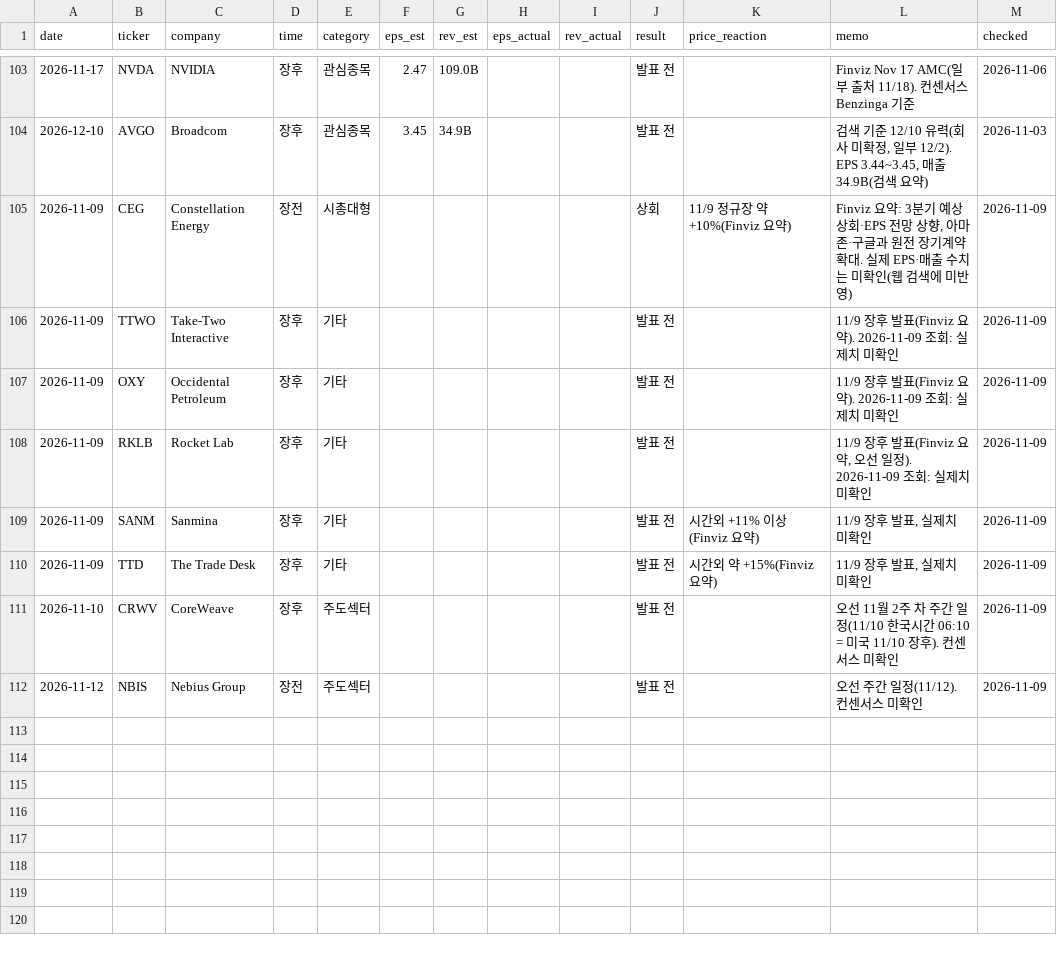
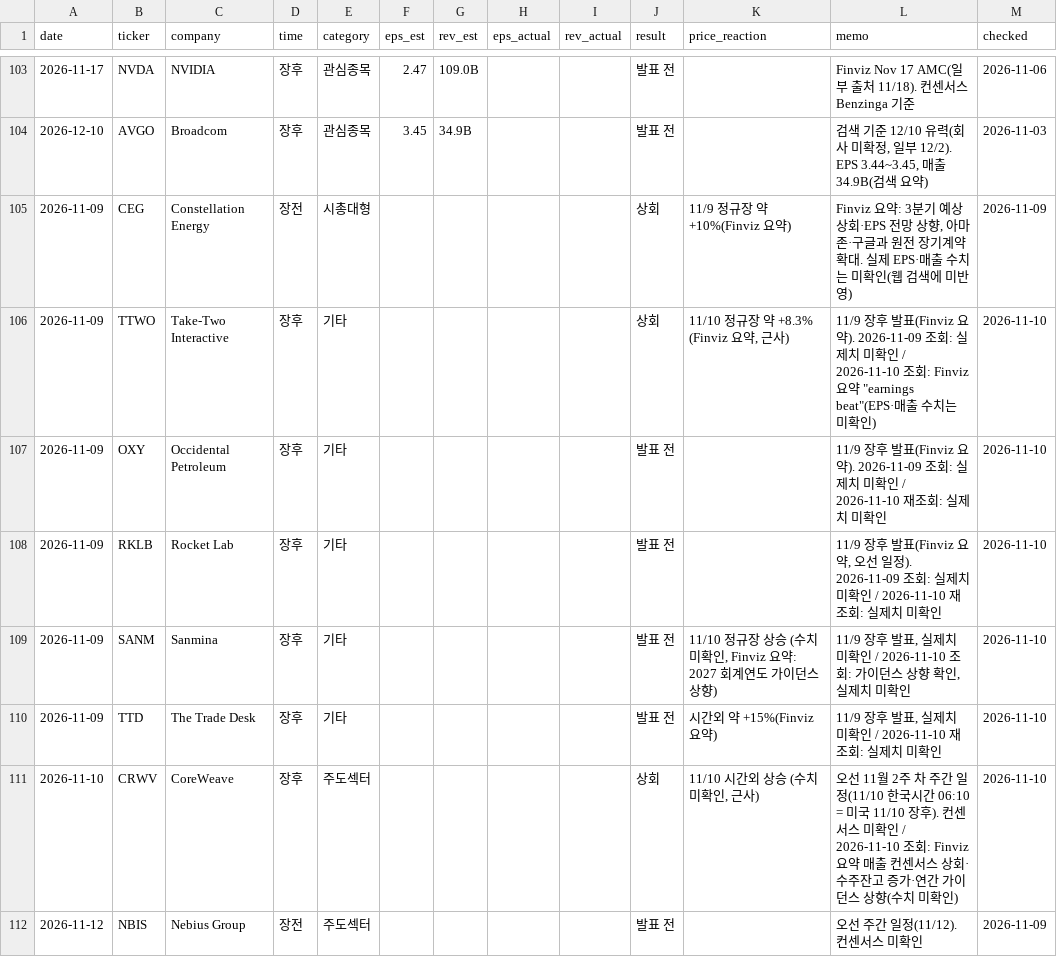
Before and after one commit to kdj950323-glitch/todo, a CSV file: market-log/earnings/calendar.csv, drawn as a sheet; only a part is shown, gaps mark what is left out.

```diff
--- a/market-log/earnings/calendar.csv
+++ b/market-log/earnings/calendar.csv
@@ -105,8 +105,8 @@ date,ticker,company,time,category,eps_est,rev_est,eps_actual,rev_actual,result,p
 2026-11-09,CEG,Constellation Energy,장전,시총대형,,,,,상회,11/9 정규장 약 +10%(Finviz 요약),"Finviz 요약: 3분기 예상 상회·EPS 전망 상향, 아마존·구글과 원전 장기계약 확대. 실제 EPS·매출 수치는 미확인(웹 검색에 미반영)",2026-11-09
-2026-11-09,TTWO,Take-Two Interactive,장후,기타,,,,,발표 전,,11/9 장후 발표(Finviz 요약). 2026-11-09 조회: 실제치 미확인,2026-11-09
-2026-11-09,OXY,Occidental Petroleum,장후,기타,,,,,발표 전,,11/9 장후 발표(Finviz 요약). 2026-11-09 조회: 실제치 미확인,2026-11-09
-2026-11-09,RKLB,Rocket Lab,장후,기타,,,,,발표 전,,"11/9 장후 발표(Finviz 요약, 오선 일정). 2026-11-09 조회: 실제치 미확인",2026-11-09
-2026-11-09,SANM,Sanmina,장후,기타,,,,,발표 전,시간외 +11% 이상(Finviz 요약),"11/9 장후 발표, 실제치 미확인",2026-11-09
-2026-11-09,TTD,The Trade Desk,장후,기타,,,,,발표 전,시간외 약 +15%(Finviz 요약),"11/9 장후 발표, 실제치 미확인",2026-11-09
-2026-11-10,CRWV,CoreWeave,장후,주도섹터,,,,,발표 전,,오선 11월 2주 차 주간 일정(11/10 한국시간 06:10 = 미국 11/10 장후). 컨센서스 미확인,2026-11-09
+2026-11-09,TTWO,Take-Two Interactive,장후,기타,,,,,상회,"11/10 정규장 약 +8.3% (Finviz 요약, 근사)","11/9 장후 발표(Finviz 요약). 2026-11-09 조회: 실제치 미확인 / 2026-11-10 조회: Finviz 요약 ""earnings beat""(EPS·매출 수치는 미확인)",2026-11-10
+2026-11-09,OXY,Occidental Petroleum,장후,기타,,,,,발표 전,,11/9 장후 발표(Finviz 요약). 2026-11-09 조회: 실제치 미확인 / 2026-11-10 재조회: 실제치 미확인,2026-11-10
+2026-11-09,RKLB,Rocket Lab,장후,기타,,,,,발표 전,,"11/9 장후 발표(Finviz 요약, 오선 일정). 2026-11-09 조회: 실제치 미확인 / 2026-11-10 재조회: 실제치 미확인",2026-11-10
+2026-11-09,SANM,Sanmina,장후,기타,,,,,발표 전,"11/10 정규장 상승 (수치 미확인, Finviz 요약: 2027 회계연도 가이던스 상향)","11/9 장후 발표, 실제치 미확인 / 2026-11-10 조회: 가이던스 상향 확인, 실제치 미확인",2026-11-10
+2026-11-09,TTD,The Trade Desk,장후,기타,,,,,발표 전,시간외 약 +15%(Finviz 요약),"11/9 장후 발표, 실제치 미확인 / 2026-11-10 재조회: 실제치 미확인",2026-11-10
+2026-11-10,CRWV,CoreWeave,장후,주도섹터,,,,,상회,"11/10 시간외 상승 (수치 미확인, 근사)",오선 11월 2주 차 주간 일정(11/10 한국시간 06:10 = 미국 11/10 장후). 컨센서스 미확인 / 2026-11-10 조회: Finviz 요약 매출 컨센서스 상회·수주잔고 증가·연간 가이던스 상향(수치 미확인),2026-11-10
 2026-11-12,NBIS,Nebius Group,장전,주도섹터,,,,,발표 전,,오선 주간 일정(11/12). 컨센서스 미확인,2026-11-09
```
Also changed, not shown: market-log/state/breadth.csv, market-log/state/candidate_daily.csv, 37 other files.
